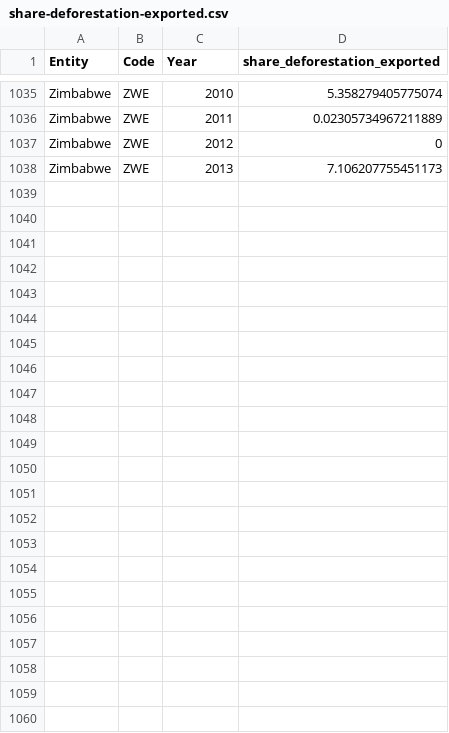
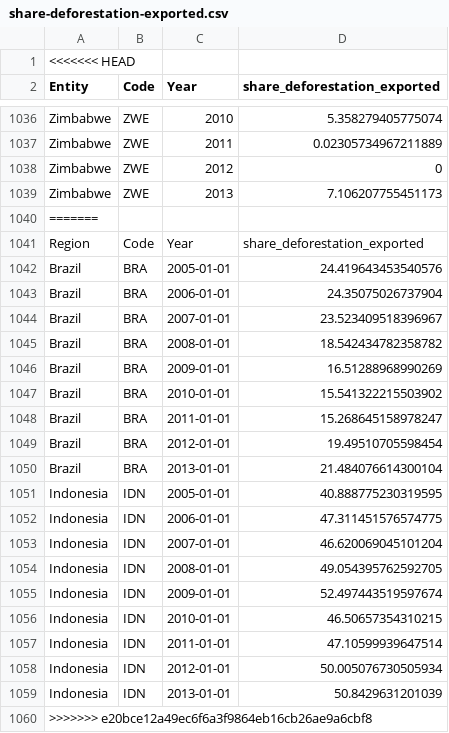
Before and after one commit to UBC-MDS/exploratory-data-viz, a CSV file: chapters/en/slides/module6/data/share-deforestation-exported.csv, drawn as a sheet; only a part is shown, gaps mark what is left out.

Commit message:
new data?

```diff
--- a/chapters/en/slides/module6/data/share-deforestation-exported.csv
+++ b/chapters/en/slides/module6/data/share-deforestation-exported.csv
@@ -1 +1,2 @@
+<<<<<<< HEAD
 Entity,Code,Year,share_deforestation_exported
@@ -1038 +1039,22 @@ Zimbabwe,ZWE,2012,0
 Zimbabwe,ZWE,2013,7.106207755451173
+=======
+Region,Code,Year,share_deforestation_exported
+Brazil,BRA,2005-01-01,24.419643453540576
+Brazil,BRA,2006-01-01,24.35075026737904
+Brazil,BRA,2007-01-01,23.523409518396967
+Brazil,BRA,2008-01-01,18.542434782358782
+Brazil,BRA,2009-01-01,16.51288968990269
+Brazil,BRA,2010-01-01,15.541322215503902
+Brazil,BRA,2011-01-01,15.268645158978247
+Brazil,BRA,2012-01-01,19.49510705598454
+Brazil,BRA,2013-01-01,21.484076614300104
+Indonesia,IDN,2005-01-01,40.888775230319595
+Indonesia,IDN,2006-01-01,47.311451576574775
+Indonesia,IDN,2007-01-01,46.620069045101204
+Indonesia,IDN,2008-01-01,49.054395762592705
+Indonesia,IDN,2009-01-01,52.497443519597674
+Indonesia,IDN,2010-01-01,46.50657354310215
+Indonesia,IDN,2011-01-01,47.10599939647514
+Indonesia,IDN,2012-01-01,50.005076730505934
+Indonesia,IDN,2013-01-01,50.8429631201039
+>>>>>>> e20bce12a49ec6f6a3f9864eb16cb26ae9a6cbf8
```
Also changed, not shown: chapters/en/slides/module6/data/area-land-needed-to-global-oil.csv, chapters/en/slides/module6/data/global-forest-loss.csv, 8 other files.
